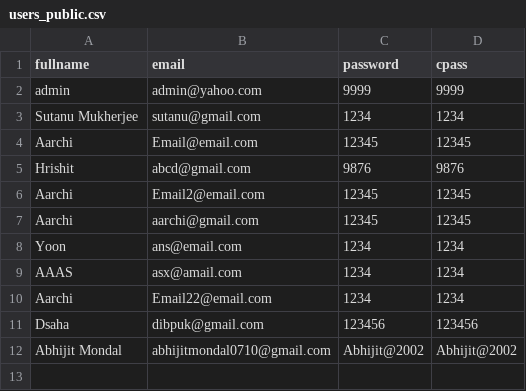
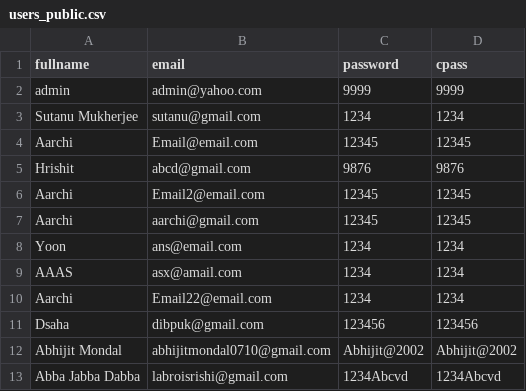
Before and after one commit to Sutanu-59/Emotion_Analysis, a CSV file: data/users_public.csv, drawn as a sheet.

Commit message:
Update users.db and users_public.csv (2025-12-13 17:36:44)

```diff
--- a/data/users_public.csv
+++ b/data/users_public.csv
@@ -12 +12,2 @@ Dsaha,dibpuk@gmail.com,123456,123456
 Abhijit Mondal ,abhijitmondal0710@gmail.com,Abhijit@2002,Abhijit@2002
+Abba Jabba Dabba,labroisrishi@gmail.com,1234Abcvd,1234Abcvd
```
